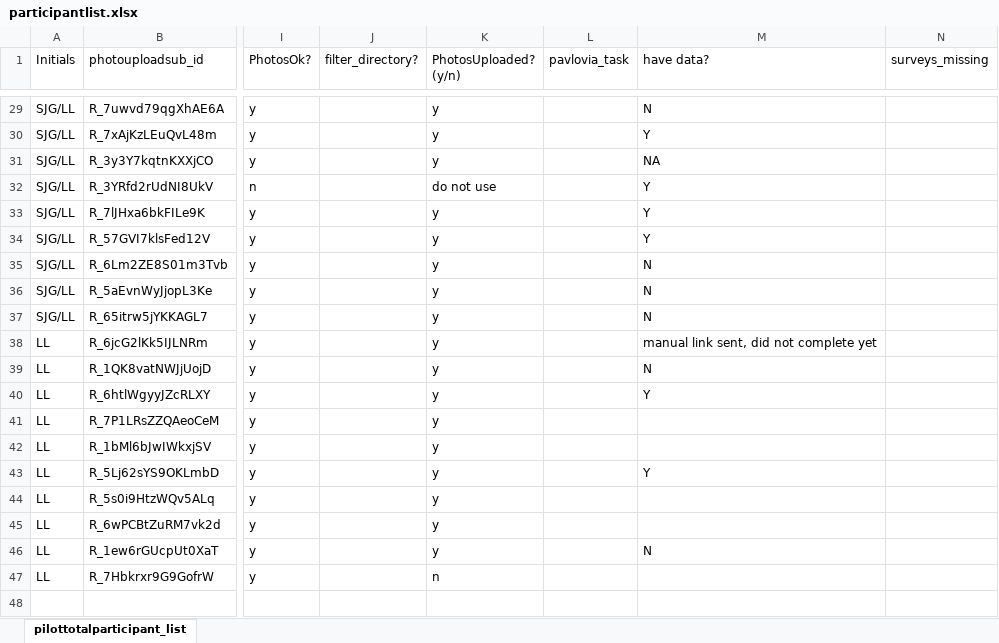
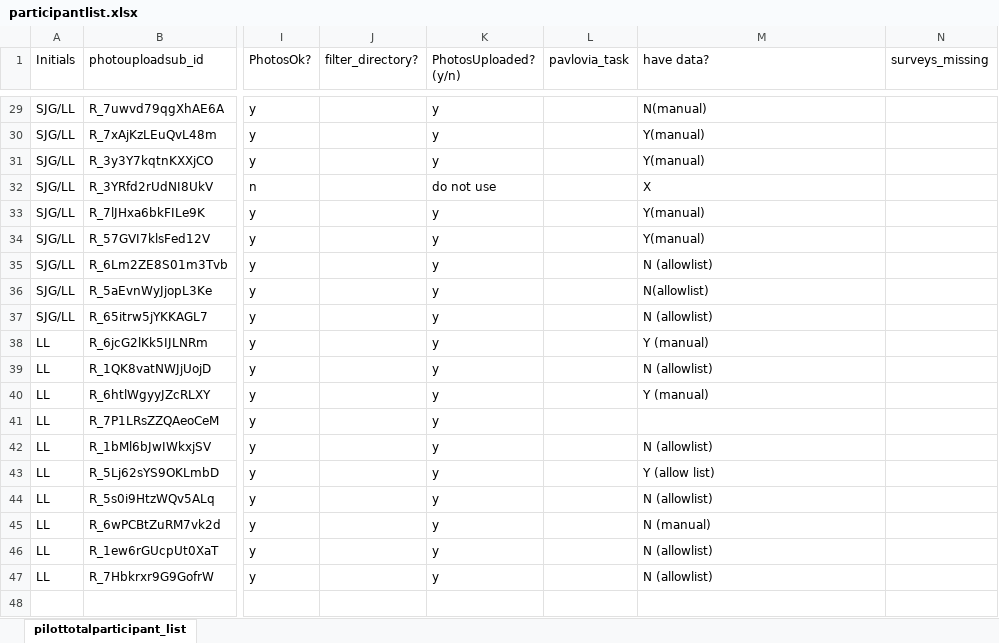
Before and after one commit to fareri-lab/WTP_Rejection_Choice_Pub, an Excel workbook: participantlist.xlsx, sheet pilottotalparticipant_list, drawn as a sheet; only a part is shown, gaps mark what is left out; values as stored, in another font and other column widths than the file's, no cell formats; the diff covers the shown part only; the diff names each change by its address in the sheet, - before the commit and + after, or states it on an @@ line.

```diff
--- a/participantlist.xlsx (sheet pilottotalparticipant_list)
+++ b/participantlist.xlsx (sheet pilottotalparticipant_list)
-M29 (have data?): N
+M29 (have data?): N(manual)
-M30 (have data?): Y
+M30 (have data?): Y(manual)
-M31 (have data?): NA
+M31 (have data?): Y(manual)
-M32 (have data?): Y
+M32 (have data?): X
-M33:M34 (have data?): Y
+M33:M34 (have data?): Y(manual)
-M35 (have data?): N
+M35 (have data?): N (allowlist)
-M36 (have data?): N
+M36 (have data?): N(allowlist)
-M37 (have data?): N
+M37 (have data?): N (allowlist)
-M38 (have data?): manual link sent, did not complete yet
+M38 (have data?): Y (manual)
-M39 (have data?): N
+M39 (have data?): N (allowlist)
-M40 (have data?): Y
+M40 (have data?): Y (manual)
-M42 (have data?): (empty)
+M42 (have data?): N (allowlist)
-M43 (have data?): Y
+M43 (have data?): Y (allow list)
-M44 (have data?): (empty)
+M44 (have data?): N (allowlist)
-M45 (have data?): (empty)
+M45 (have data?): N (manual)
-M46 (have data?): N
+M46 (have data?): N (allowlist)
-K47 (PhotosUploaded? (y/n)): n
+K47 (PhotosUploaded? (y/n)): y
-M47 (have data?): (empty)
+M47 (have data?): N (allowlist)
```
Also changed, not shown: 27 edited cells elsewhere in this sheet, cell formats.
